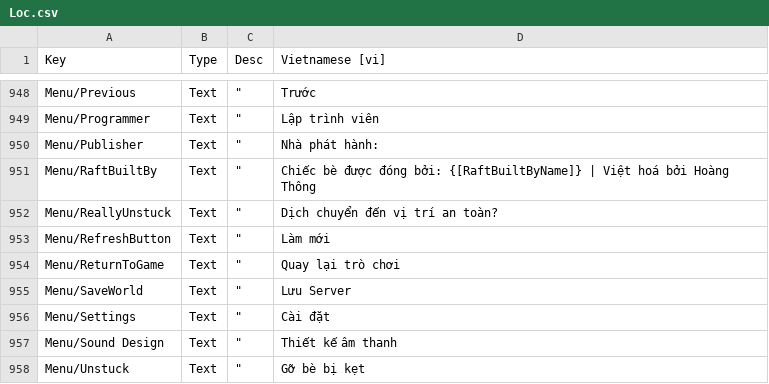
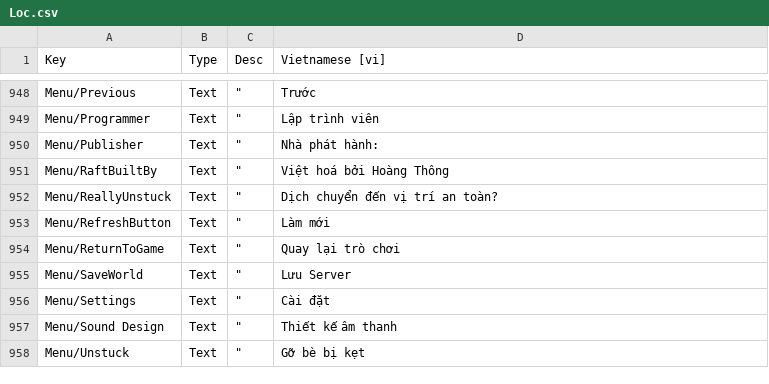
Before and after one commit to alvin3915/Vietnamese_Language, a CSV file: Loc.csv, drawn as a sheet; only a part is shown, gaps mark what is left out.

Commit message:
Update Loc.csv

```diff
--- a/Loc.csv
+++ b/Loc.csv
@@ -962,3 +962,3 @@ Menu/Programmer;"Text";"""";"Lập trình viên"
 Menu/Publisher;"Text";"""";"Nhà phát hành:"
-Menu/RaftBuiltBy;"Text";"""";"Chiếc bè được đóng bởi: {[RaftBuiltByName]} | Việt hoá bởi Hoàng Thông"
+Menu/RaftBuiltBy;"Text";"""";"Việt hoá bởi Hoàng Thông"
 Menu/ReallyUnstuck;"Text";"""";"Dịch chuyển đến vị trí an toàn?"
```
